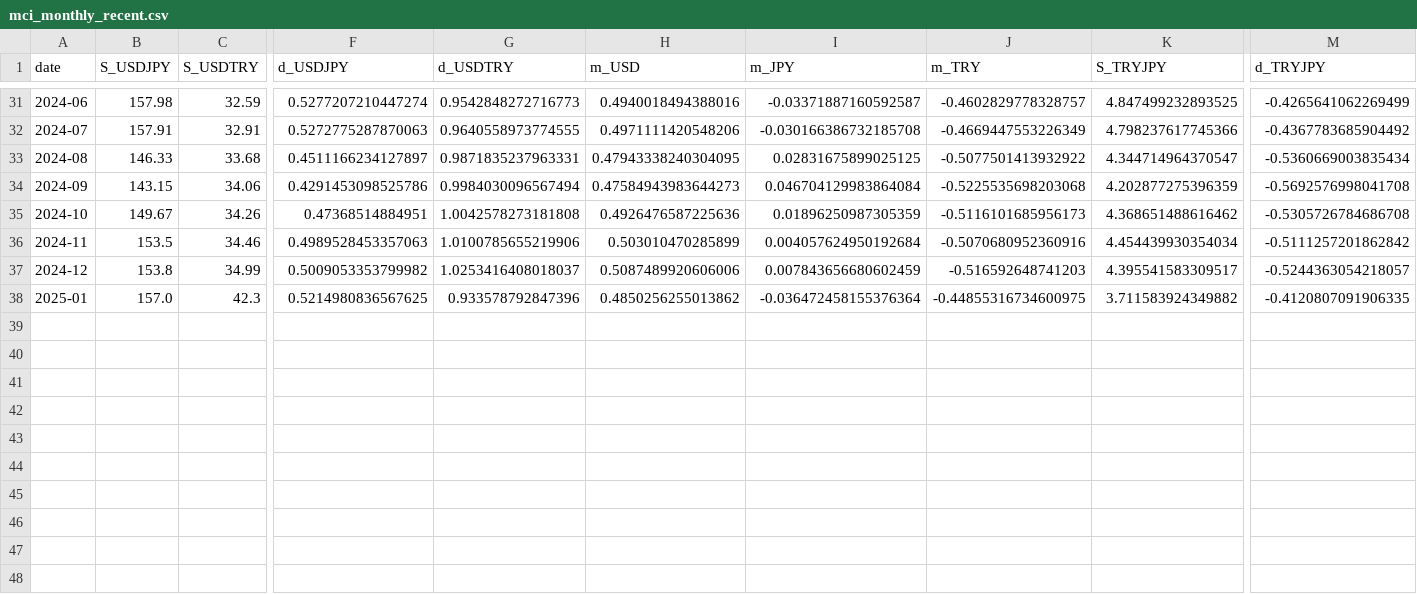
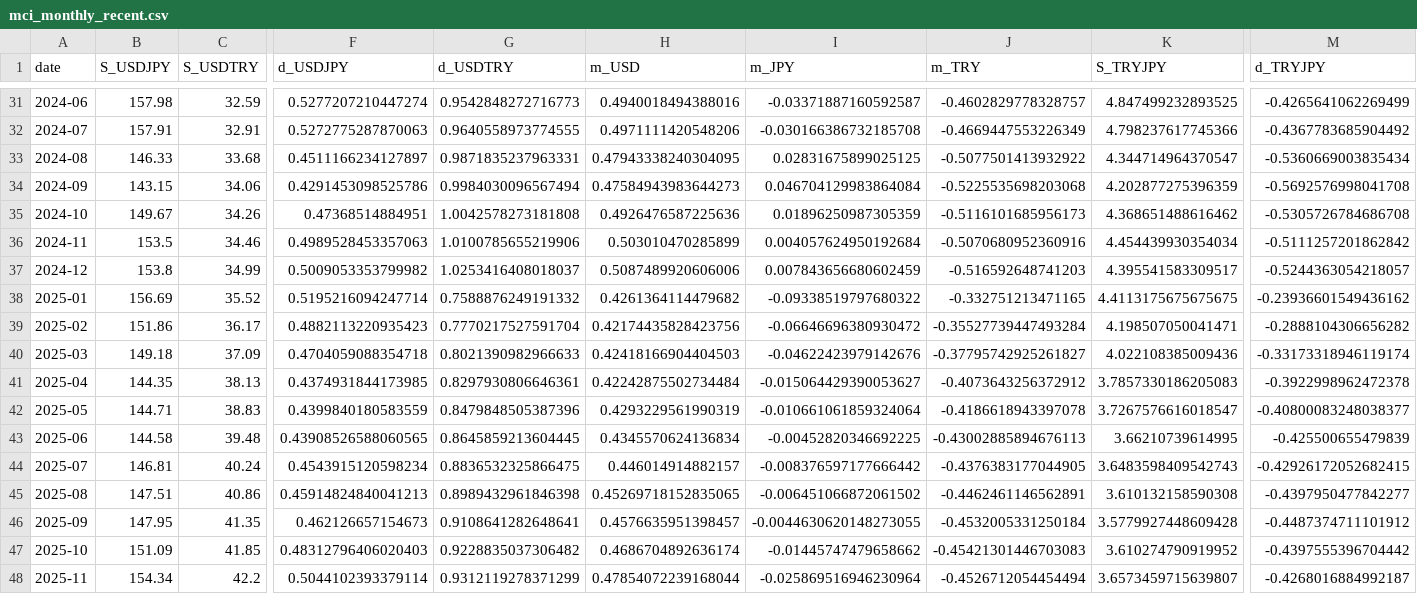
Before and after one commit to onigirito/MCI_Mikan-3-Currency-clr-Index_, a CSV file: dataset/mci_monthly_recent.csv, drawn as a sheet; only a part is shown, gaps mark what is left out; rows hold the shown columns only; the diff names each change by its address in the sheet, - before the commit and + after, or states it on an @@ line.

```diff
--- a/dataset/mci_monthly_recent.csv
+++ b/dataset/mci_monthly_recent.csv
-B38 (S_USDJPY): 157.0
+B38 (S_USDJPY): 156.69
-C38 (S_USDTRY): 42.3
+C38 (S_USDTRY): 35.52
-F38 (d_USDJPY): 0.5214980836567625
+F38 (d_USDJPY): 0.5195216094247714
-G38 (d_USDTRY): 0.933578792847396
+G38 (d_USDTRY): 0.7588876249191332
-H38 (m_USD): 0.4850256255013862
+H38 (m_USD): 0.4261364114479682
-I38 (m_JPY): -0.036472458155376364
+I38 (m_JPY): -0.09338519797680322
-J38 (m_TRY): -0.44855316734600975
+J38 (m_TRY): -0.332751213471165
-K38 (S_TRYJPY): 3.711583924349882
+K38 (S_TRYJPY): 4.4113175675675675
-M38 (d_TRYJPY): -0.4120807091906335
+M38 (d_TRYJPY): -0.23936601549436162
+row 39: 2025-02 | 151.86 | 36.17 | 0.4882113220935423 | 0.7770217527591704 | 0.42174435828423756 | -0.06646696380930472 | -0.35527739447493284 | 4.198507050041471 | -0.2888104306656282
+row 40: 2025-03 | 149.18 | 37.09 | 0.4704059088354718 | 0.8021390982966633 | 0.42418166904404503 | -0.04622423979142676 | -0.37795742925261827 | 4.022108385009436 | -0.33173318946119174
+row 41: 2025-04 | 144.35 | 38.13 | 0.4374931844173985 | 0.8297930806646361 | 0.42242875502734484 | -0.015064429390053627 | -0.4073643256372912 | 3.7857330186205083 | -0.3922998962472378
+row 42: 2025-05 | 144.71 | 38.83 | 0.4399840180583559 | 0.8479848505387396 | 0.4293229561990319 | -0.010661061859324064 | -0.4186618943397078 | 3.7267576616018547 | -0.40800083248038377
+row 43: 2025-06 | 144.58 | 39.48 | 0.43908526588060565 | 0.8645859213604445 | 0.4345570624136834 | -0.00452820346692225 | -0.43002885894676113 | 3.66210739614995 | -0.425500655479839
+row 44: 2025-07 | 146.81 | 40.24 | 0.4543915120598234 | 0.8836532325866475 | 0.446014914882157 | -0.008376597177666442 | -0.4376383177044905 | 3.6483598409542743 | -0.42926172052682415
+row 45: 2025-08 | 147.51 | 40.86 | 0.45914824840041213 | 0.8989432961846398 | 0.45269718152835065 | -0.006451066872061502 | -0.4462461146562891 | 3.610132158590308 | -0.4397950477842277
+row 46: 2025-09 | 147.95 | 41.35 | 0.462126657154673 | 0.9108641282648641 | 0.4576635951398457 | -0.0044630620148273055 | -0.4532005331250184 | 3.5779927448609428 | -0.4487374711101912
+row 47: 2025-10 | 151.09 | 41.85 | 0.48312796406020403 | 0.9228835037306482 | 0.4686704892636174 | -0.01445747479658662 | -0.45421301446703083 | 3.610274790919952 | -0.4397555396704442
+row 48: 2025-11 | 154.34 | 42.2 | 0.5044102393379114 | 0.9312119278371299 | 0.47854072239168044 | -0.025869516946230964 | -0.4526712054454494 | 3.6573459715639807 | -0.4268016884992187
```
Also changed, not shown: monthly_mci_analysis.csv, monthly_rates_data.csv.
